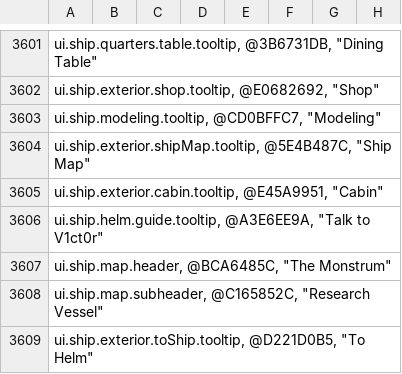
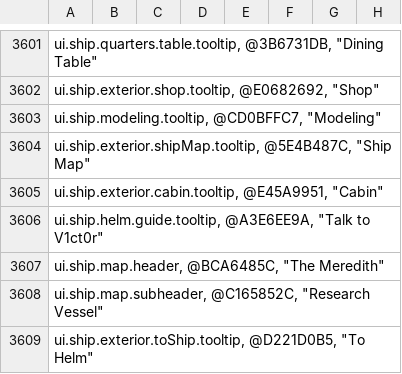
Before and after one commit to fielddaylab/wake, a CSV file: LocExport.csv, drawn as a sheet; only a part is shown, gaps mark what is left out.

Commit message:
* Small tweaks to ShipMapCanvas and ModelingFoyer

```diff
--- a/LocExport.csv
+++ b/LocExport.csv
@@ -3606,3 +3606,3 @@ ui.ship.exterior.cabin.tooltip, @E45A9951, "Cabin"
 ui.ship.helm.guide.tooltip, @A3E6EE9A, "Talk to V1ct0r"
-ui.ship.map.header, @BCA6485C, "The Monstrum"
+ui.ship.map.header, @BCA6485C, "The Meredith"
 ui.ship.map.subheader, @C165852C, "Research Vessel"
```
Also changed, not shown: 21 other files.
